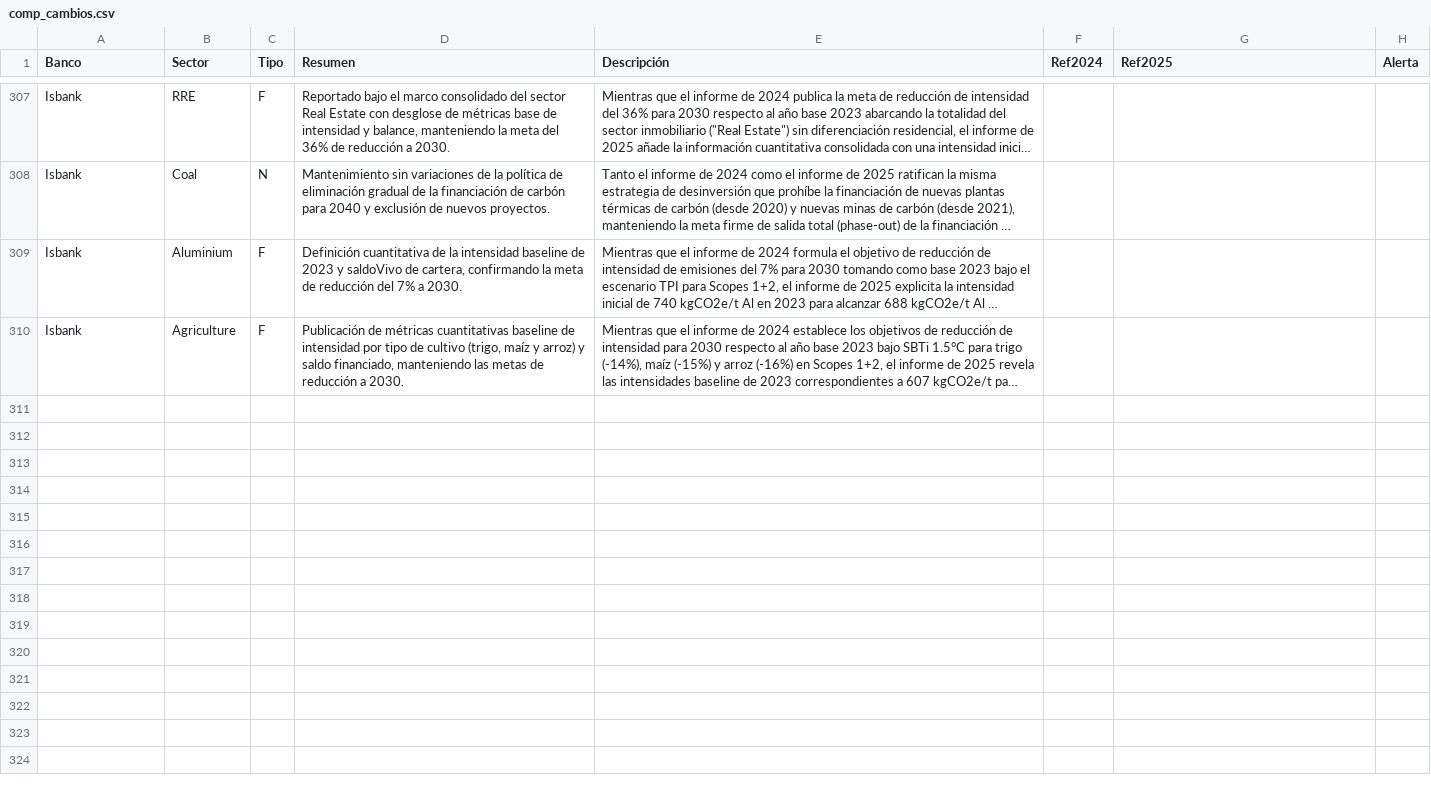
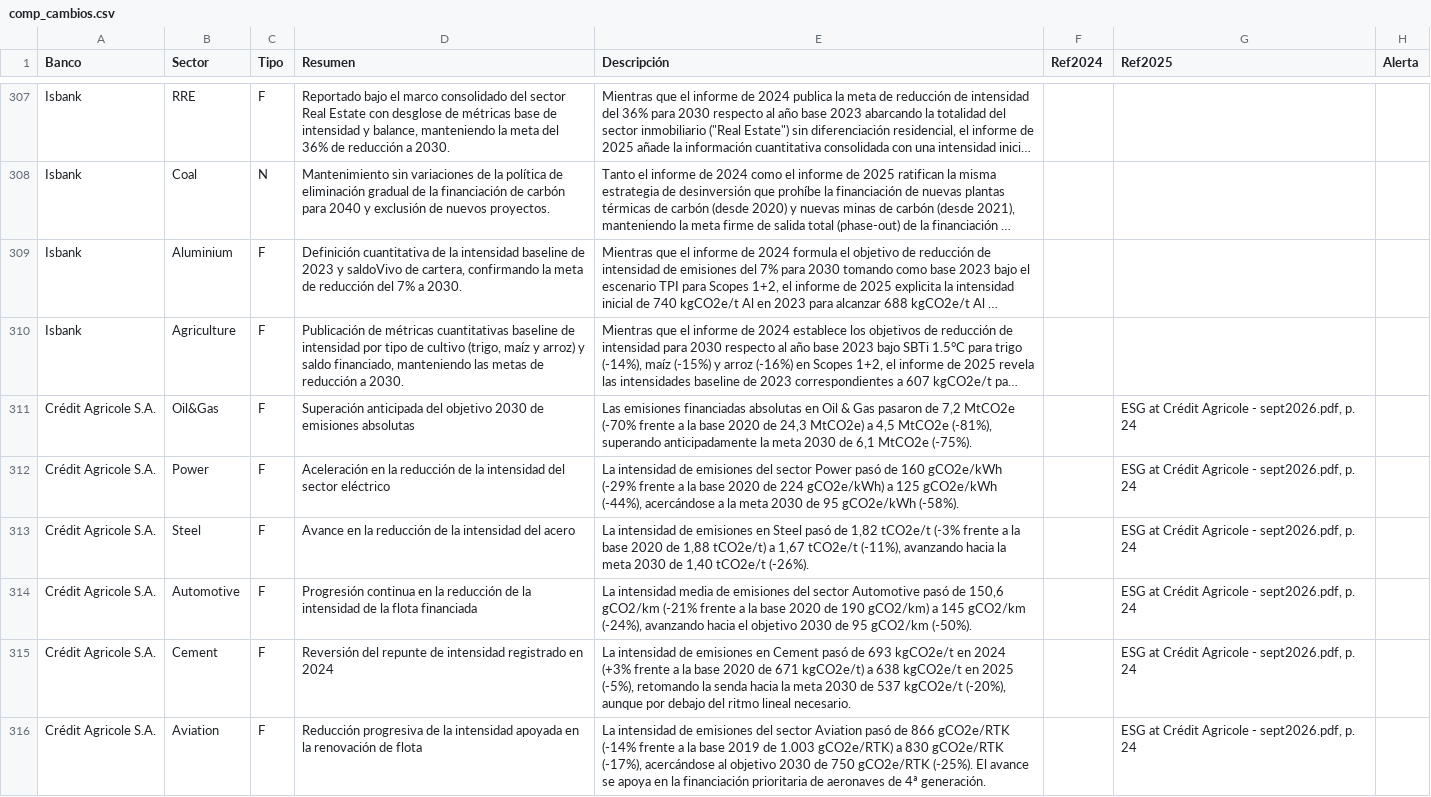
Before and after one commit to marioazcona-jpg/benchmark_poc, a CSV file: data/comp_cambios.csv, drawn as a sheet; only a part is shown, gaps mark what is left out; long unchanged cells end in …; the diff covers the shown part only; the diff names each change by its address in the sheet, - before the commit and + after, or states it on an @@ line.

```diff
--- a/data/comp_cambios.csv
+++ b/data/comp_cambios.csv
+row 311: Crédit Agricole S.A. | Oil&Gas | F | Superación anticipada del objetivo 2030 de emisiones absolutas | Las emisiones financiadas absolutas en Oil & Gas pasaron de 7,2 MtCO2e (-70% frente a la base 2020 de 24,3 MtCO2e) a 4,5 MtCO2e (-81%), superando anticipadamente la meta 2030 de 6,1 MtCO2e (-75%). |  | ESG at Crédit Agricole - sept2026.pdf, p. 24
+row 312: Crédit Agricole S.A. | Power | F | Aceleración en la reducción de la intensidad del sector eléctrico | La intensidad de emisiones del sector Power pasó de 160 gCO2e/kWh (-29% frente a la base 2020 de 224 gCO2e/kWh) a 125 gCO2e/kWh (-44%), acercándose a la meta 2030 de 95 gCO2e/kWh (-58%). |  | ESG at Crédit Agricole - sept2026.pdf, p. 24
+row 313: Crédit Agricole S.A. | Steel | F | Avance en la reducción de la intensidad del acero | La intensidad de emisiones en Steel pasó de 1,82 tCO2e/t (-3% frente a la base 2020 de 1,88 tCO2e/t) a 1,67 tCO2e/t (-11%), avanzando hacia la meta 2030 de 1,40 tCO2e/t (-26%). |  | ESG at Crédit Agricole - sept2026.pdf, p. 24
+row 314: Crédit Agricole S.A. | Automotive | F | Progresión continua en la reducción de la intensidad de la flota financiada | La intensidad media de emisiones del sector Automotive pasó de 150,6 gCO2/km (-21% frente a la base 2020 de 190 gCO2/km) a 145 gCO2/km (-24%), avanzando hacia el objetivo 2030 de 95 gCO2/km (-50%). |  | ESG at Crédit Agricole - sept2026.pdf, p. 24
+row 315: Crédit Agricole S.A. | Cement | F | Reversión del repunte de intensidad registrado en 2024 | La intensidad de emisiones en Cement pasó de 693 kgCO2e/t en 2024 (+3% frente a la base 2020 de 671 kgCO2e/t) a 638 kgCO2e/t en 2025 (-5%), retomando la senda hacia la meta 2030 de 537 kgCO2e/t (-20%), aunque por debajo del ritmo lineal necesario. |  | ESG at Crédit Agricole - sept2026.pdf, p. 24
+row 316: Crédit Agricole S.A. | Aviation | F | Reducción progresiva de la intensidad apoyada en la renovación de flota | La intensidad de emisiones del sector Aviation pasó de 866 gCO2e/RTK (-14% frente a la base 2019 de 1.003 gCO2e/RTK) a 830 gCO2e/RTK (-17%), acercándose al objetivo 2030 de 750 gCO2e/RTK (-25%). El avance se apoya en la financiación prioritaria de aeronaves de 4ª generación. |  | ESG at Crédit Agricole - sept2026.pdf, p. 24
```
Also changed, not shown: 6 added rows elsewhere in this file, data/comp_analisis.csv, data/peers.csv, 4 other files.
